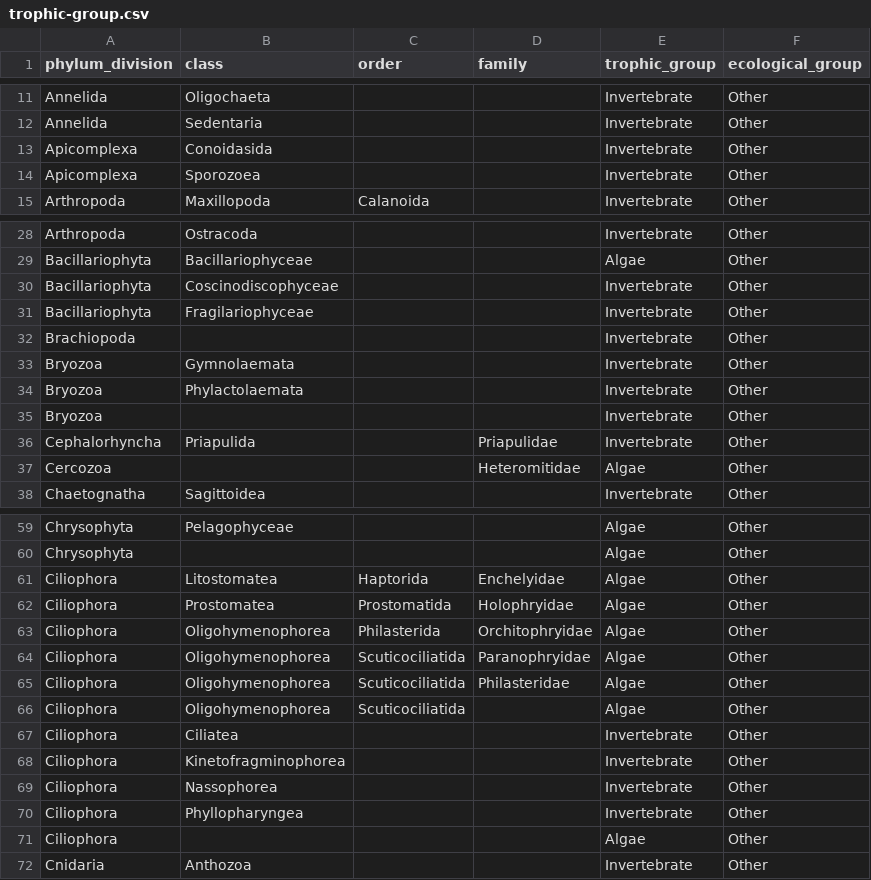
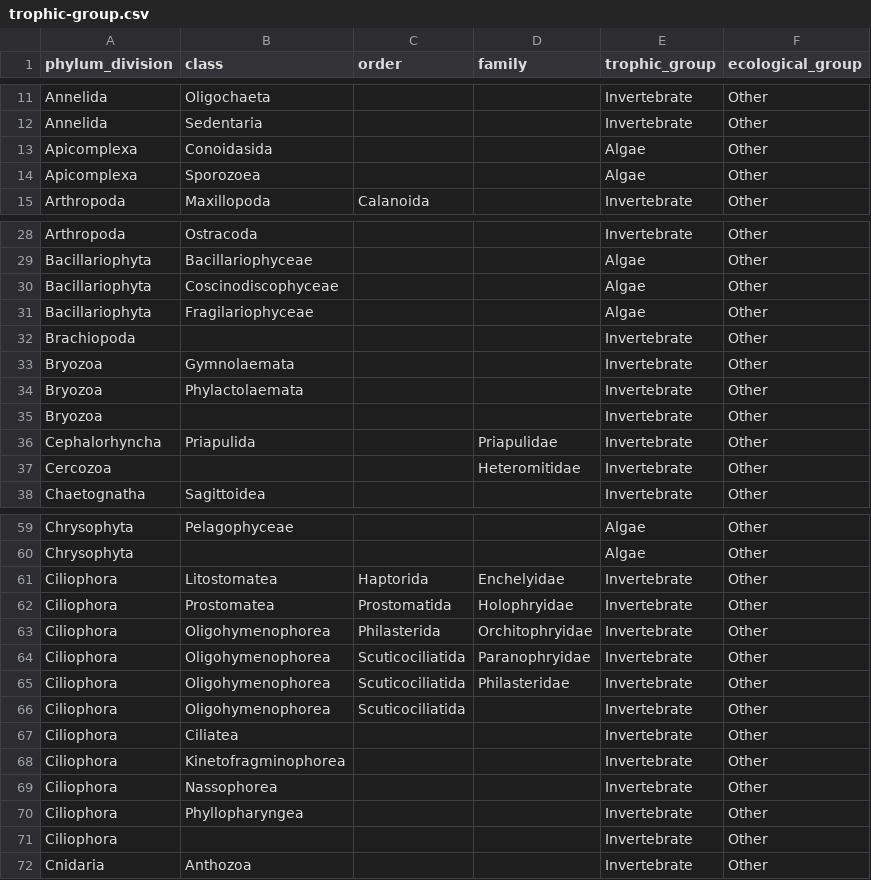
Before and after one commit to bcgov/wqbench, a CSV file: inst/extdata/trophic-group.csv, drawn as a sheet; only a part is shown, gaps mark what is left out; the diff covers the shown part only.

Commit message:
updating some trophic_groups

```diff
--- a/inst/extdata/trophic-group.csv
+++ b/inst/extdata/trophic-group.csv
@@ -12,4 +12,4 @@ Annelida,Oligochaeta,,,Invertebrate,Other
 Annelida,Sedentaria,,,Invertebrate,Other
-Apicomplexa,Conoidasida,,,Invertebrate,Other
-Apicomplexa,Sporozoea,,,Invertebrate,Other
+Apicomplexa,Conoidasida,,,Algae,Other
+Apicomplexa,Sporozoea,,,Algae,Other
 Arthropoda,Maxillopoda,Calanoida,,Invertebrate,Other
@@ -29,4 +29,4 @@ Arthropoda,Ostracoda,,,Invertebrate,Other
 Bacillariophyta,Bacillariophyceae,,,Algae,Other
-Bacillariophyta,Coscinodiscophyceae,,,Invertebrate,Other
-Bacillariophyta,Fragilariophyceae,,,Invertebrate,Other
+Bacillariophyta,Coscinodiscophyceae,,,Algae,Other
+Bacillariophyta,Fragilariophyceae,,,Algae,Other
 Brachiopoda,,,,Invertebrate,Other
@@ -36,3 +36,3 @@ Bryozoa,,,,Invertebrate,Other
 Cephalorhyncha,Priapulida,,Priapulidae,Invertebrate,Other
-Cercozoa,,,Heteromitidae,Algae,Other
+Cercozoa,,,Heteromitidae,Invertebrate,Other
 Chaetognatha,Sagittoidea,,,Invertebrate,Other
@@ -60,8 +60,8 @@ Chrysophyta,Pelagophyceae,,,Algae,Other
 Chrysophyta,,,,Algae,Other
-Ciliophora,Litostomatea,Haptorida,Enchelyidae,Algae,Other
-Ciliophora,Prostomatea,Prostomatida,Holophryidae,Algae,Other
-Ciliophora,Oligohymenophorea,Philasterida,Orchitophryidae,Algae,Other
-Ciliophora,Oligohymenophorea,Scuticociliatida,Paranophryidae,Algae,Other
-Ciliophora,Oligohymenophorea,Scuticociliatida,Philasteridae,Algae,Other
-Ciliophora,Oligohymenophorea,Scuticociliatida,,Algae,Other
+Ciliophora,Litostomatea,Haptorida,Enchelyidae,Invertebrate,Other
+Ciliophora,Prostomatea,Prostomatida,Holophryidae,Invertebrate,Other
+Ciliophora,Oligohymenophorea,Philasterida,Orchitophryidae,Invertebrate,Other
+Ciliophora,Oligohymenophorea,Scuticociliatida,Paranophryidae,Invertebrate,Other
+Ciliophora,Oligohymenophorea,Scuticociliatida,Philasteridae,Invertebrate,Other
+Ciliophora,Oligohymenophorea,Scuticociliatida,,Invertebrate,Other
 Ciliophora,Ciliatea,,,Invertebrate,Other
@@ -70,3 +70,3 @@ Ciliophora,Nassophorea,,,Invertebrate,Other
 Ciliophora,Phyllopharyngea,,,Invertebrate,Other
-Ciliophora,,,,Algae,Other
+Ciliophora,,,,Invertebrate,Other
 Cnidaria,Anthozoa,,,Invertebrate,Other
```
Also changed, not shown: 2 edited cells elsewhere in this file.
